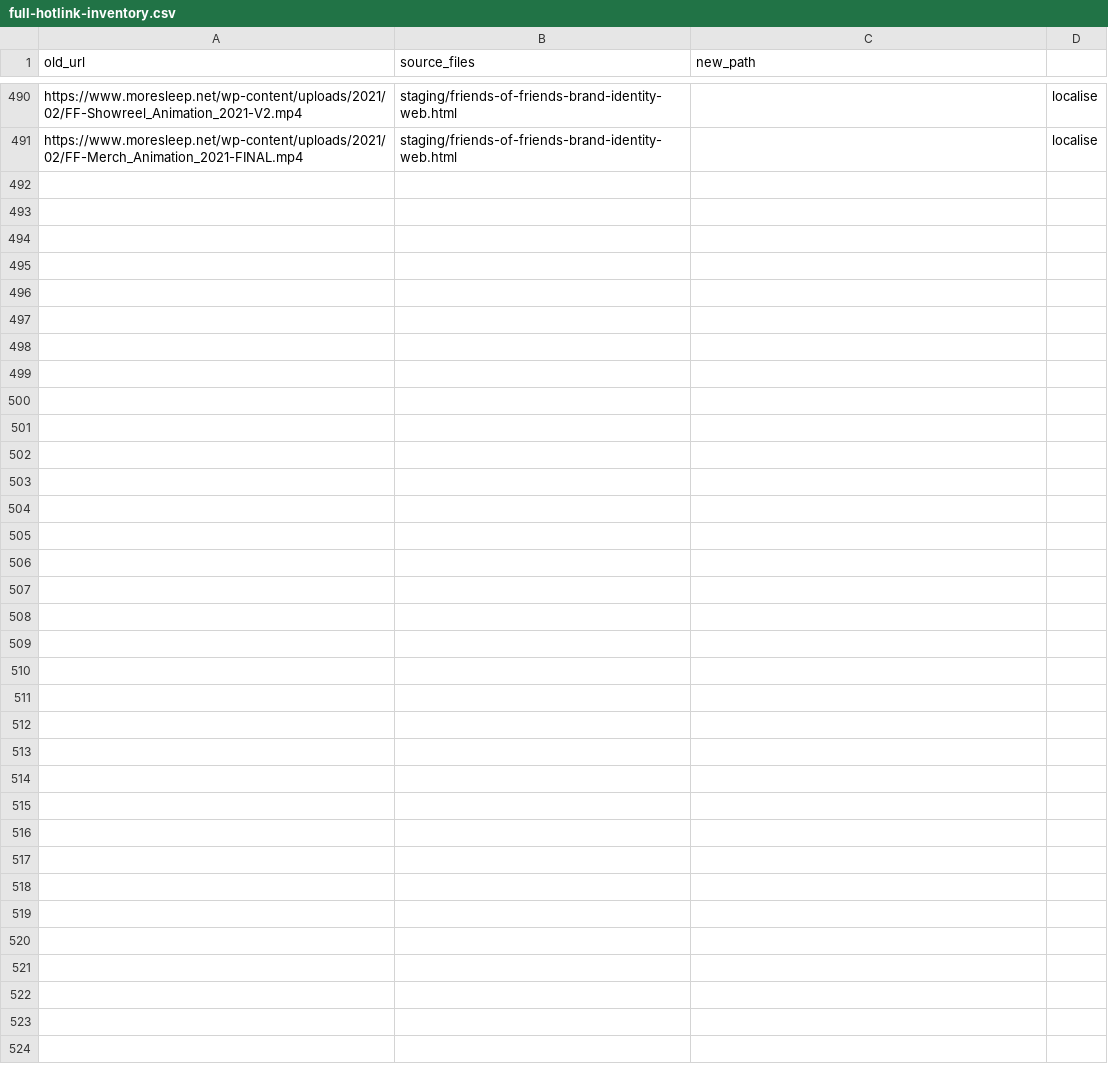
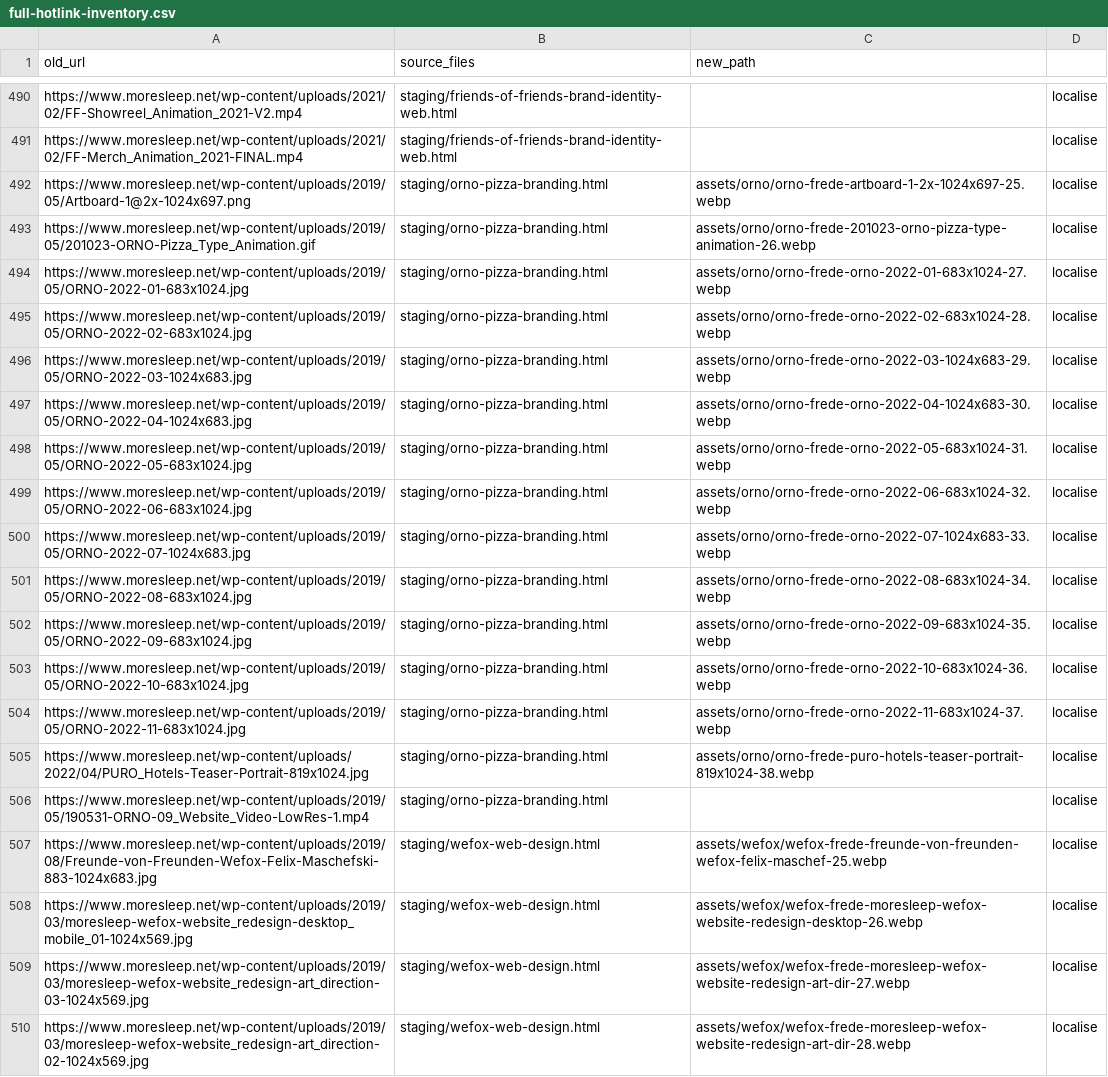
Before and after one commit to accordingtoplan/frederik-frede, a CSV file: full-hotlink-inventory.csv, drawn as a sheet; only a part is shown, gaps mark what is left out; the diff covers the shown part only.

```diff
--- a/full-hotlink-inventory.csv
+++ b/full-hotlink-inventory.csv
@@ -491 +491,20 @@ https://www.moresleep.net/wp-content/uploads/2021/02/FF-Showreel_Animation_2021-
 https://www.moresleep.net/wp-content/uploads/2021/02/FF-Merch_Animation_2021-FINAL.mp4,staging/friends-of-friends-brand-identity-web.html,,localise
+https://www.moresleep.net/wp-content/uploads/2019/05/Artboard-1@2x-1024x697.png,staging/orno-pizza-branding.html,assets/orno/orno-frede-artboard-1-2x-1024x697-25.webp,localise
+https://www.moresleep.net/wp-content/uploads/2019/05/201023-ORNO-Pizza_Type_Animation.gif,staging/orno-pizza-branding.html,assets/orno/orno-frede-201023-orno-pizza-type-animation-26.webp,localise
+https://www.moresleep.net/wp-content/uploads/2019/05/ORNO-2022-01-683x1024.jpg,staging/orno-pizza-branding.html,assets/orno/orno-frede-orno-2022-01-683x1024-27.webp,localise
+https://www.moresleep.net/wp-content/uploads/2019/05/ORNO-2022-02-683x1024.jpg,staging/orno-pizza-branding.html,assets/orno/orno-frede-orno-2022-02-683x1024-28.webp,localise
+https://www.moresleep.net/wp-content/uploads/2019/05/ORNO-2022-03-1024x683.jpg,staging/orno-pizza-branding.html,assets/orno/orno-frede-orno-2022-03-1024x683-29.webp,localise
+https://www.moresleep.net/wp-content/uploads/2019/05/ORNO-2022-04-1024x683.jpg,staging/orno-pizza-branding.html,assets/orno/orno-frede-orno-2022-04-1024x683-30.webp,localise
+https://www.moresleep.net/wp-content/uploads/2019/05/ORNO-2022-05-683x1024.jpg,staging/orno-pizza-branding.html,assets/orno/orno-frede-orno-2022-05-683x1024-31.webp,localise
+https://www.moresleep.net/wp-content/uploads/2019/05/ORNO-2022-06-683x1024.jpg,staging/orno-pizza-branding.html,assets/orno/orno-frede-orno-2022-06-683x1024-32.webp,localise
+https://www.moresleep.net/wp-content/uploads/2019/05/ORNO-2022-07-1024x683.jpg,staging/orno-pizza-branding.html,assets/orno/orno-frede-orno-2022-07-1024x683-33.webp,localise
+https://www.moresleep.net/wp-content/uploads/2019/05/ORNO-2022-08-683x1024.jpg,staging/orno-pizza-branding.html,assets/orno/orno-frede-orno-2022-08-683x1024-34.webp,localise
+https://www.moresleep.net/wp-content/uploads/2019/05/ORNO-2022-09-683x1024.jpg,staging/orno-pizza-branding.html,assets/orno/orno-frede-orno-2022-09-683x1024-35.webp,localise
+https://www.moresleep.net/wp-content/uploads/2019/05/ORNO-2022-10-683x1024.jpg,staging/orno-pizza-branding.html,assets/orno/orno-frede-orno-2022-10-683x1024-36.webp,localise
+https://www.moresleep.net/wp-content/uploads/2019/05/ORNO-2022-11-683x1024.jpg,staging/orno-pizza-branding.html,assets/orno/orno-frede-orno-2022-11-683x1024-37.webp,localise
+https://www.moresleep.net/wp-content/uploads/2022/04/PURO_Hotels-Teaser-Portrait-819x1024.jpg,staging/orno-pizza-branding.html,assets/orno/orno-frede-puro-hotels-teaser-portrait-819x1024-38.webp,localise
+https://www.moresleep.net/wp-content/uploads/2019/05/190531-ORNO-09_Website_Video-LowRes-1.mp4,staging/orno-pizza-branding.html,,localise
+https://www.moresleep.net/wp-content/uploads/2019/08/Freunde-von-Freunden-Wefox-Felix-Maschefski-883-1024x683.jpg,staging/wefox-web-design.html,assets/wefox/wefox-frede-freunde-von-freunden-wefox-felix-maschef-25.webp,localise
+https://www.moresleep.net/wp-content/uploads/2019/03/moresleep-wefox-website_redesign-desktop_mobile_01-1024x569.jpg,staging/wefox-web-design.html,assets/wefox/wefox-frede-moresleep-wefox-website-redesign-desktop-26.webp,localise
+https://www.moresleep.net/wp-content/uploads/2019/03/moresleep-wefox-website_redesign-art_direction-03-1024x569.jpg,staging/wefox-web-design.html,assets/wefox/wefox-frede-moresleep-wefox-website-redesign-art-dir-27.webp,localise
+https://www.moresleep.net/wp-content/uploads/2019/03/moresleep-wefox-website_redesign-art_direction-02-1024x569.jpg,staging/wefox-web-design.html,assets/wefox/wefox-frede-moresleep-wefox-website-redesign-art-dir-28.webp,localise
```
Also changed, not shown: 12 added rows elsewhere in this file.
